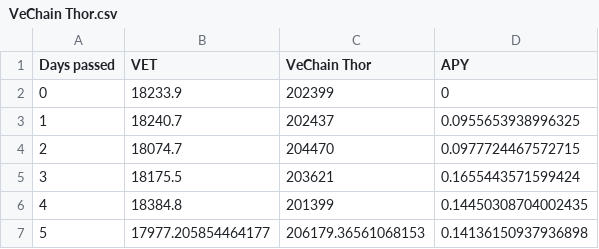
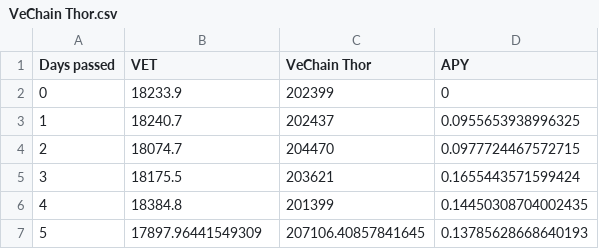
Before and after one commit to Pabb0/vexchange-yield-calculator, a CSV file: data/VeChain Thor.csv, drawn as a sheet.

```diff
--- a/data/VeChain Thor.csv
+++ b/data/VeChain Thor.csv
@@ -6,2 +6,2 @@ Days passed,VET,VeChain Thor,APY
 4,18384.8,201399,0.14450308704002435
-5,17977.205854464177,206179.36561068153,0.14136150937936898
+5,17897.96441549309,207106.40857841645,0.13785628668640193
```
Also changed, not shown: 6 other files.
